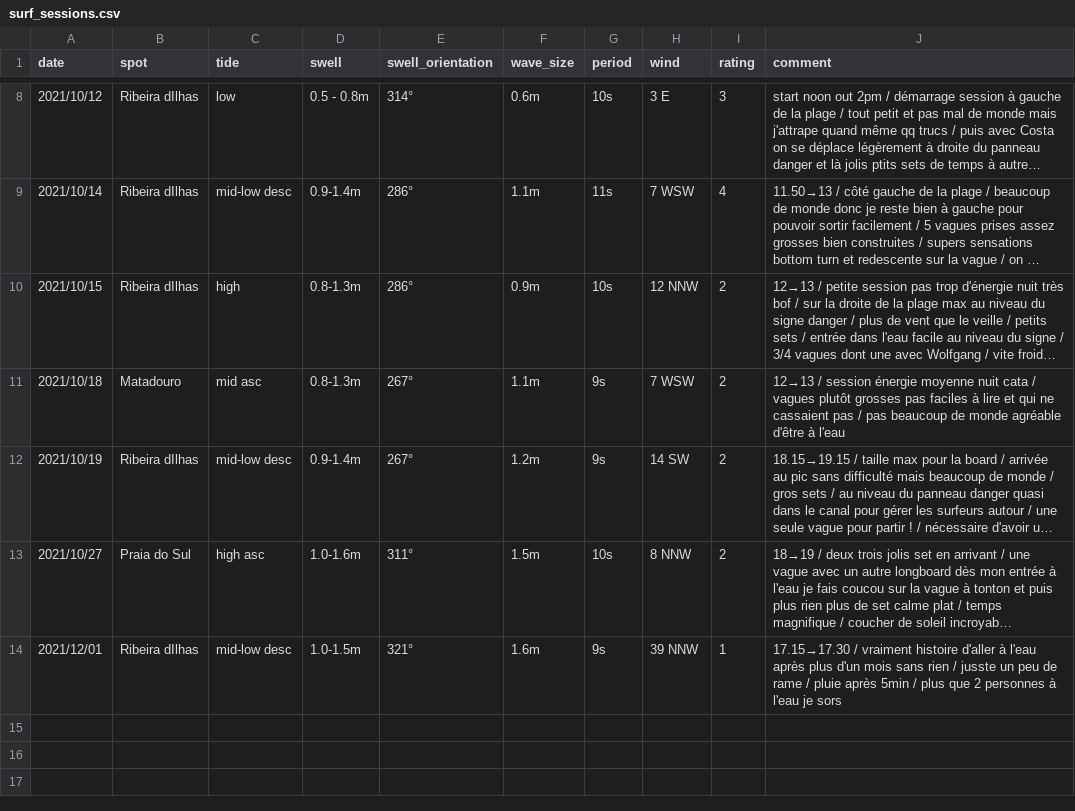
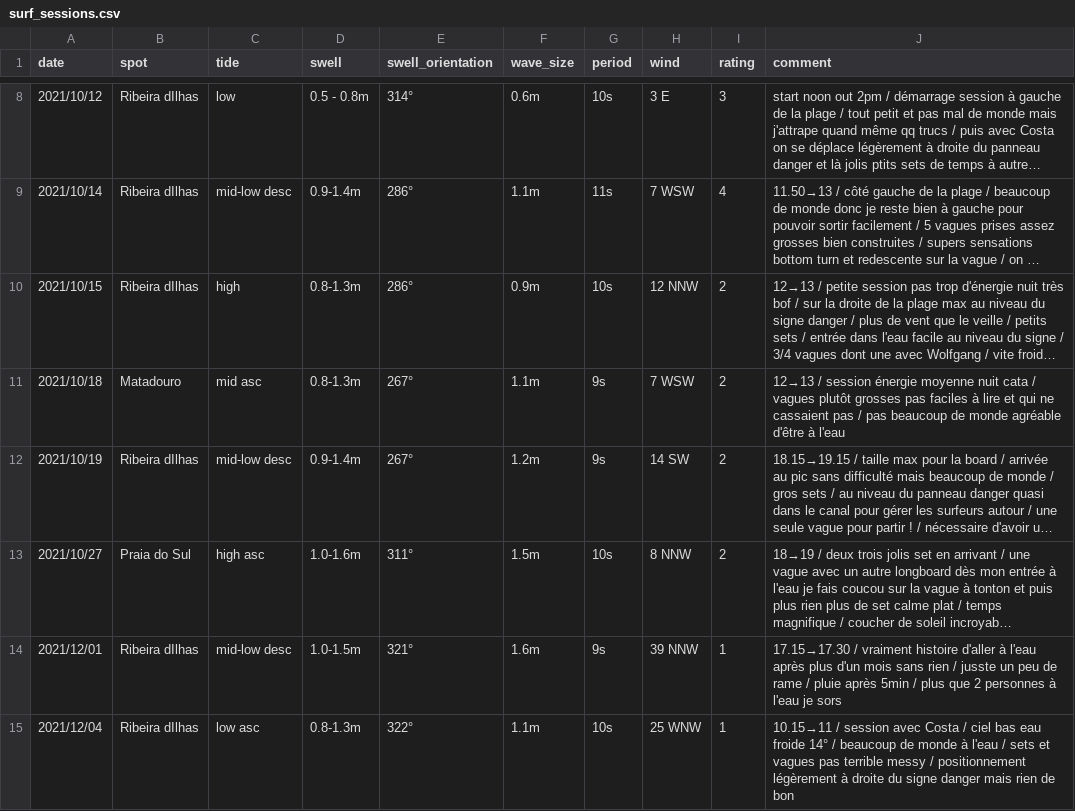
Before and after one commit to vidaruamarcosportugal/vidaruamarcosportugal.github.io, a CSV file: _data/surf_sessions.csv, drawn as a sheet; only a part is shown, gaps mark what is left out; long unchanged cells end in ….

Commit message:
new session

```diff
--- a/_data/surf_sessions.csv
+++ b/_data/surf_sessions.csv
@@ -14 +14,2 @@ date,spot,tide,swell,swell_orientation,wave_size,period,wind,rating,comment
 2021/12/01,Ribeira dIlhas,mid-low desc,1.0-1.5m,321°,1.6m,9s,39 NNW,1,17.15→17.30 / vraiment histoire d'aller à l'eau après plus d'un mois sans rien / jusste un peu de rame / pluie après 5min / plus que 2 personnes à l'eau je sors
+2021/12/04,Ribeira dIlhas,low asc,0.8-1.3m,322°,1.1m,10s,25 WNW,1,10.15→11 / session avec Costa / ciel bas eau froide 14° / beaucoup de monde à l'eau / sets et vagues pas terrible messy / positionnement légèrement à droite du signe danger mais rien de bon
```
